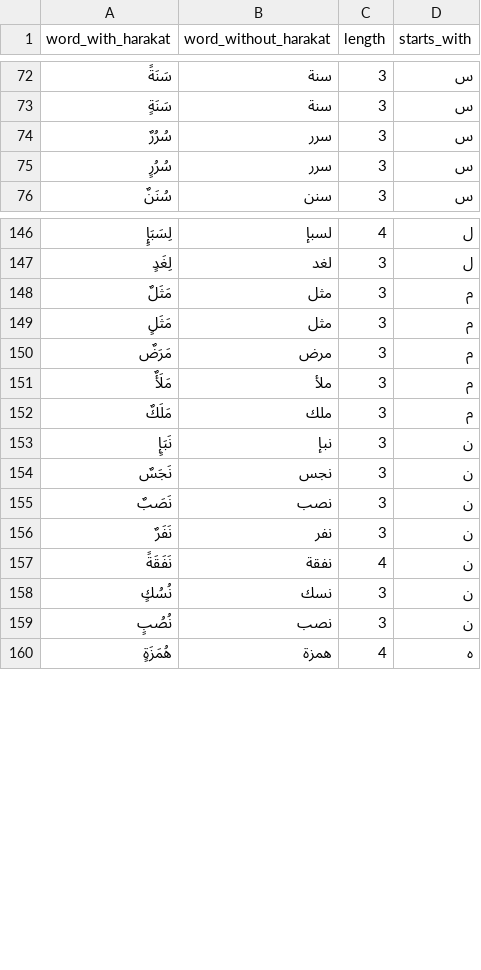
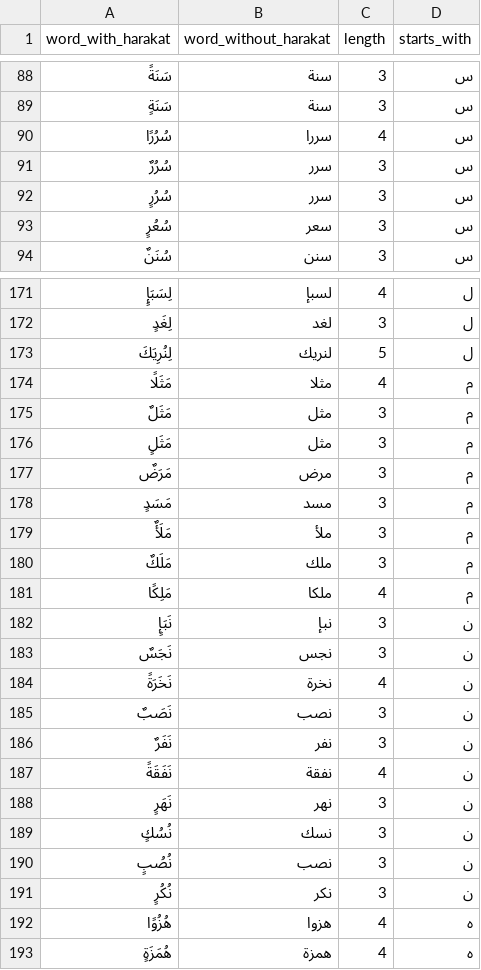
Before and after one commit to abdullahvhdl/static-cms, a CSV file: frontend/public/level4.csv, drawn as a sheet; only a part is shown, gaps mark what is left out; the diff covers the shown part only; the diff names each change by its address in the sheet, - before the commit and + after, or states it on an @@ line.

```diff
--- a/frontend/public/level4.csv
+++ b/frontend/public/level4.csv
+row 90: سُرُرًا | سررا | 4 | س
+row 93: سُعُرٍ | سعر | 3 | س
+row 173: لِنُرِيَكَ | لنريك | 5 | ل
+row 174: مَثَلًا | مثلا | 4 | م
+row 178: مَسَدٍ | مسد | 3 | م
+row 181: مَلِكًا | ملكا | 4 | م
+row 184: نَخَرَةً | نخرة | 4 | ن
+row 188: نَهَرٍ | نهر | 3 | ن
+row 191: نُكُرٍ | نكر | 3 | ن
+row 192: هُزُوًا | هزوا | 4 | ه
```
Also changed, not shown: 25 added rows and 1 removed row elsewhere in this file, frontend/public/level1.csv, frontend/public/level2.csv, 8 other files.
